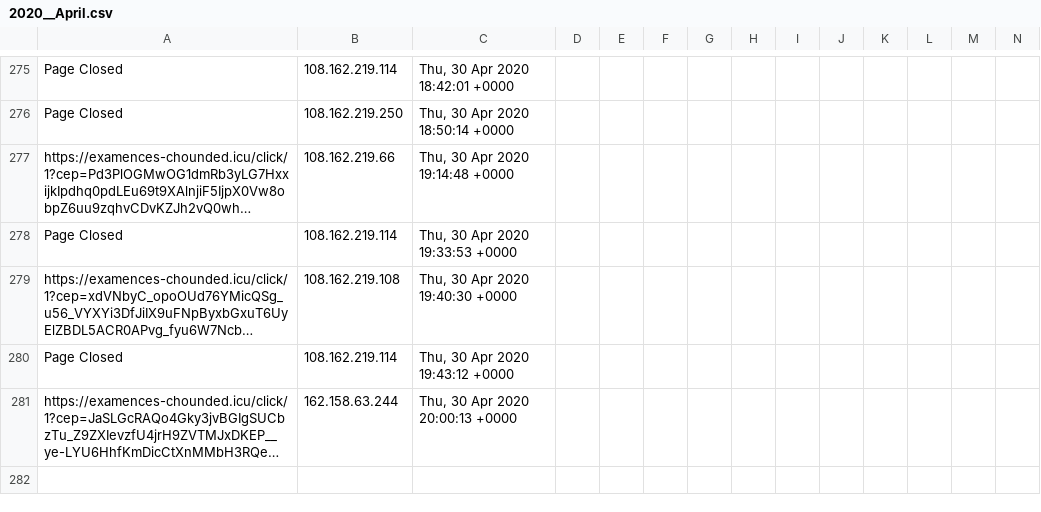
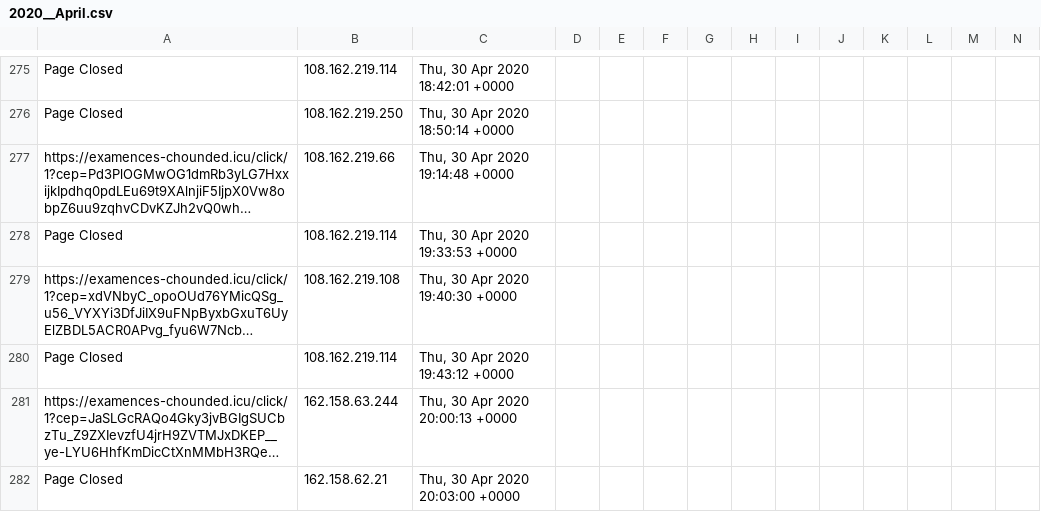
Before and after one commit to runacode/kelleylawfirms.com, a CSV file: logs/2020__April.csv, drawn as a sheet; only a part is shown, gaps mark what is left out; long unchanged cells end in …; rows hold the shown columns only; the diff names each change by its address in the sheet, - before the commit and + after, or states it on an @@ line.

Commit message:
Site Editor Update

```diff
--- a/logs/2020__April.csv
+++ b/logs/2020__April.csv
+row 282: Page Closed | 162.158.62.21 | Thu, 30 Apr 2020 20:03:00 +0000
```
